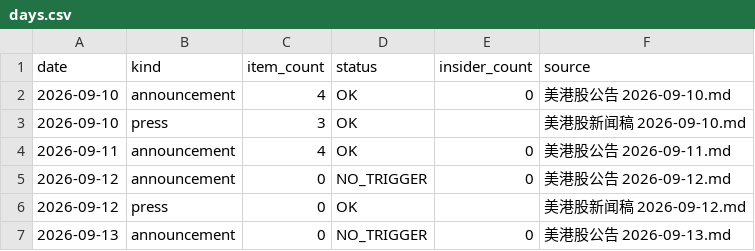
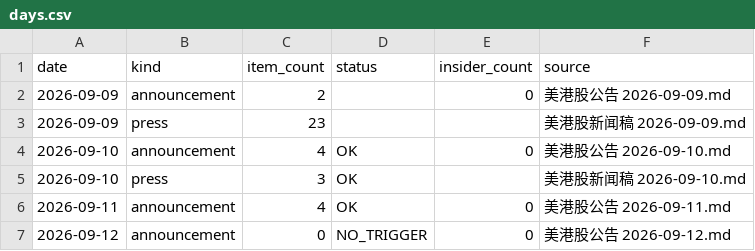
Before and after one commit to cool1990/invest-dashboard_v1, a CSV file: data/filings/days.csv, drawn as a sheet; only a part is shown; the shorter side is filled out with more unchanged rows; the diff names each change by its address in the sheet, - before the commit and + after, or states it on an @@ line.

```diff
--- a/data/filings/days.csv
+++ b/data/filings/days.csv
+row 2: 2026-09-09 | announcement | 2 |  | 0 | 美港股公告 2026-09-09.md
+row 3: 2026-09-09 | press | 23 |  |  | 美港股新闻稿 2026-09-09.md
```
Also changed, not shown: data/filings/announcements.csv, data/sentiment/composite.csv, 4 other files.
